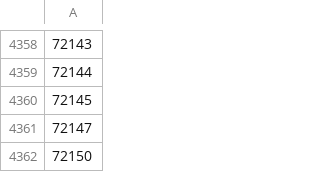
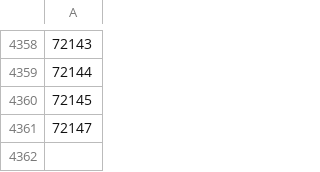
Before and after one commit to DR-Innovation/Harvester-Bonanza, a CSV file: configurations/whitelist.csv, drawn as a sheet; only a part is shown, gaps mark what is left out; the diff names each change by its address in the sheet, - before the commit and + after, or states it on an @@ line.

Commit message:
Update whitelist.csv

```diff
--- a/configurations/whitelist.csv
+++ b/configurations/whitelist.csv
-row 4362: 72150
```
